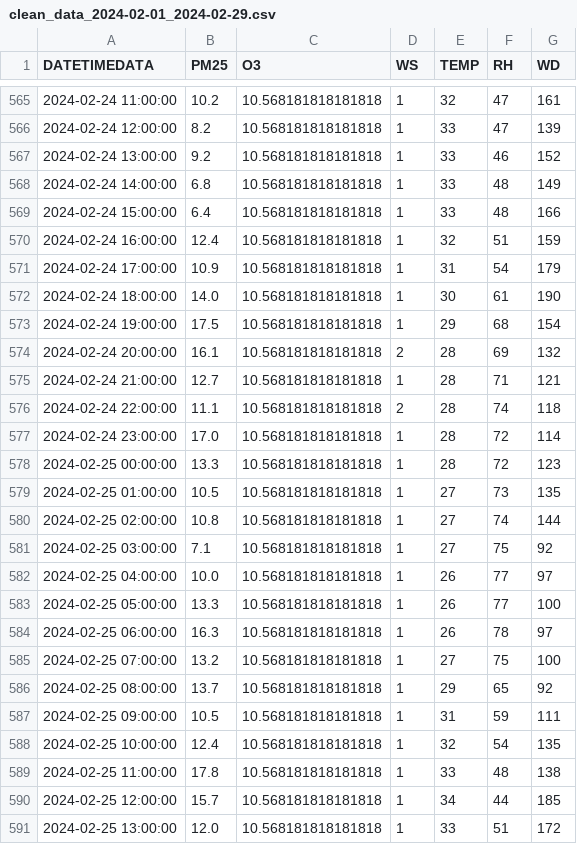
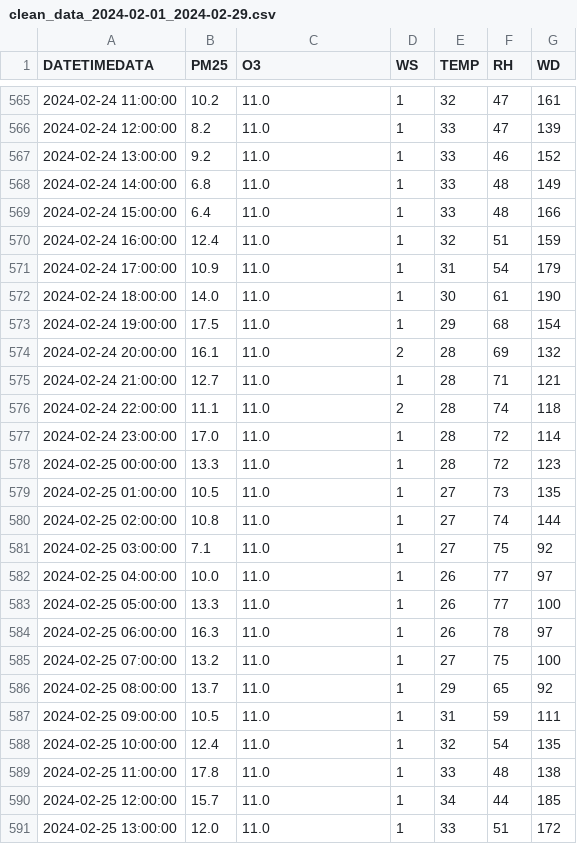
Before and after one commit to Pikcolo/team_project, a CSV file: clean_data_2024-02-01_2024-02-29.csv, drawn as a sheet; only a part is shown, gaps mark what is left out; the diff covers the shown part only.

```diff
--- a/clean_data_2024-02-01_2024-02-29.csv
+++ b/clean_data_2024-02-01_2024-02-29.csv
@@ -565,27 +565,27 @@ DATETIMEDATA,PM25,O3,WS,TEMP,RH,WD
-2024-02-24 11:00:00,10.2,10.568181818181818,1,32,47,161
-2024-02-24 12:00:00,8.2,10.568181818181818,1,33,47,139
-2024-02-24 13:00:00,9.2,10.568181818181818,1,33,46,152
-2024-02-24 14:00:00,6.8,10.568181818181818,1,33,48,149
-2024-02-24 15:00:00,6.4,10.568181818181818,1,33,48,166
-2024-02-24 16:00:00,12.4,10.568181818181818,1,32,51,159
-2024-02-24 17:00:00,10.9,10.568181818181818,1,31,54,179
-2024-02-24 18:00:00,14.0,10.568181818181818,1,30,61,190
-2024-02-24 19:00:00,17.5,10.568181818181818,1,29,68,154
-2024-02-24 20:00:00,16.1,10.568181818181818,2,28,69,132
-2024-02-24 21:00:00,12.7,10.568181818181818,1,28,71,121
-2024-02-24 22:00:00,11.1,10.568181818181818,2,28,74,118
-2024-02-24 23:00:00,17.0,10.568181818181818,1,28,72,114
-2024-02-25 00:00:00,13.3,10.568181818181818,1,28,72,123
-2024-02-25 01:00:00,10.5,10.568181818181818,1,27,73,135
-2024-02-25 02:00:00,10.8,10.568181818181818,1,27,74,144
-2024-02-25 03:00:00,7.1,10.568181818181818,1,27,75,92
-2024-02-25 04:00:00,10.0,10.568181818181818,1,26,77,97
-2024-02-25 05:00:00,13.3,10.568181818181818,1,26,77,100
-2024-02-25 06:00:00,16.3,10.568181818181818,1,26,78,97
-2024-02-25 07:00:00,13.2,10.568181818181818,1,27,75,100
-2024-02-25 08:00:00,13.7,10.568181818181818,1,29,65,92
-2024-02-25 09:00:00,10.5,10.568181818181818,1,31,59,111
-2024-02-25 10:00:00,12.4,10.568181818181818,1,32,54,135
-2024-02-25 11:00:00,17.8,10.568181818181818,1,33,48,138
-2024-02-25 12:00:00,15.7,10.568181818181818,1,34,44,185
-2024-02-25 13:00:00,12.0,10.568181818181818,1,33,51,172
+2024-02-24 11:00:00,10.2,11.0,1,32,47,161
+2024-02-24 12:00:00,8.2,11.0,1,33,47,139
+2024-02-24 13:00:00,9.2,11.0,1,33,46,152
+2024-02-24 14:00:00,6.8,11.0,1,33,48,149
+2024-02-24 15:00:00,6.4,11.0,1,33,48,166
+2024-02-24 16:00:00,12.4,11.0,1,32,51,159
+2024-02-24 17:00:00,10.9,11.0,1,31,54,179
+2024-02-24 18:00:00,14.0,11.0,1,30,61,190
+2024-02-24 19:00:00,17.5,11.0,1,29,68,154
+2024-02-24 20:00:00,16.1,11.0,2,28,69,132
+2024-02-24 21:00:00,12.7,11.0,1,28,71,121
+2024-02-24 22:00:00,11.1,11.0,2,28,74,118
+2024-02-24 23:00:00,17.0,11.0,1,28,72,114
+2024-02-25 00:00:00,13.3,11.0,1,28,72,123
+2024-02-25 01:00:00,10.5,11.0,1,27,73,135
+2024-02-25 02:00:00,10.8,11.0,1,27,74,144
+2024-02-25 03:00:00,7.1,11.0,1,27,75,92
+2024-02-25 04:00:00,10.0,11.0,1,26,77,97
+2024-02-25 05:00:00,13.3,11.0,1,26,77,100
+2024-02-25 06:00:00,16.3,11.0,1,26,78,97
+2024-02-25 07:00:00,13.2,11.0,1,27,75,100
+2024-02-25 08:00:00,13.7,11.0,1,29,65,92
+2024-02-25 09:00:00,10.5,11.0,1,31,59,111
+2024-02-25 10:00:00,12.4,11.0,1,32,54,135
+2024-02-25 11:00:00,17.8,11.0,1,33,48,138
+2024-02-25 12:00:00,15.7,11.0,1,34,44,185
+2024-02-25 13:00:00,12.0,11.0,1,33,51,172
```
Also changed, not shown: 110 edited cells elsewhere in this file, modelpm25_regression_simulate.csv, 2 other files.
